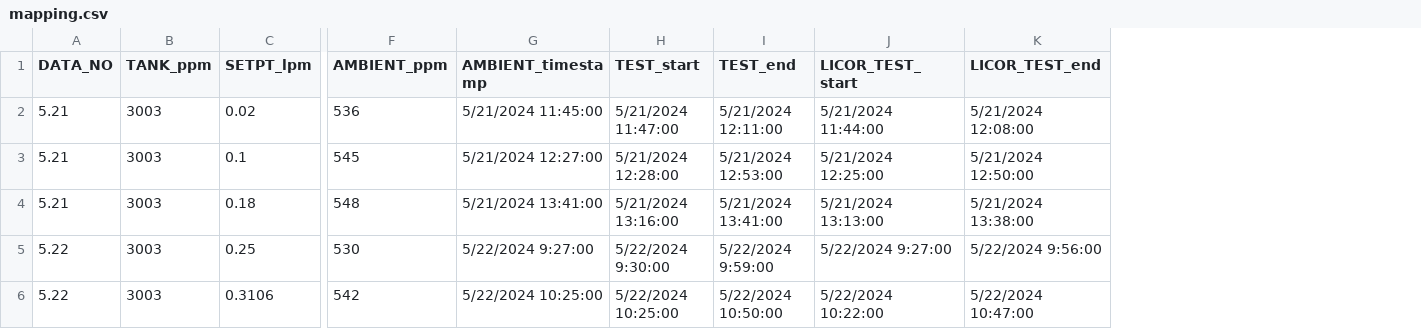
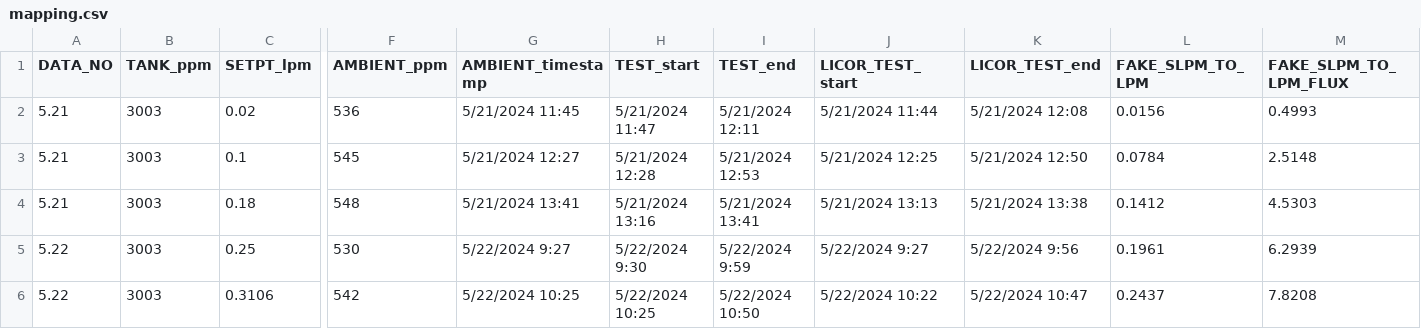
Before and after one commit to Fingolfin-therapist/co2_flux_summer_24, a CSV file: flux_test/data/mapping.csv, drawn as a sheet; only a part is shown, gaps mark what is left out; the diff names each change by its address in the sheet, - before the commit and + after, or states it on an @@ line.

Commit message:
Updated Flux Script
Applied Various Calibrations, SLPM to LPM Relization, Linear Calibrations, and Theoretical Simulated Values

```diff
--- a/flux_test/data/mapping.csv
+++ b/flux_test/data/mapping.csv
+column L (FAKE_SLPM_TO_LPM), rows 2-6: 0.0156 | 0.0784 | 0.1412 | 0.1961 | 0.2437
+column M (FAKE_SLPM_TO_LPM_FLUX), rows 2-6: 0.4993 | 2.5148 | 4.5303 | 6.2939 | 7.8208
-G2 (AMBIENT_timestamp): 5/21/2024 11:45:00
+G2 (AMBIENT_timestamp): 5/21/2024 11:45
-H2 (TEST_start): 5/21/2024 11:47:00
+H2 (TEST_start): 5/21/2024 11:47
-I2 (TEST_end): 5/21/2024 12:11:00
+I2 (TEST_end): 5/21/2024 12:11
-J2 (LICOR_TEST_start): 5/21/2024 11:44:00
+J2 (LICOR_TEST_start): 5/21/2024 11:44
-K2 (LICOR_TEST_end): 5/21/2024 12:08:00
+K2 (LICOR_TEST_end): 5/21/2024 12:08
-G3 (AMBIENT_timestamp): 5/21/2024 12:27:00
+G3 (AMBIENT_timestamp): 5/21/2024 12:27
-H3 (TEST_start): 5/21/2024 12:28:00
+H3 (TEST_start): 5/21/2024 12:28
-I3 (TEST_end): 5/21/2024 12:53:00
+I3 (TEST_end): 5/21/2024 12:53
-J3 (LICOR_TEST_start): 5/21/2024 12:25:00
+J3 (LICOR_TEST_start): 5/21/2024 12:25
-K3 (LICOR_TEST_end): 5/21/2024 12:50:00
+K3 (LICOR_TEST_end): 5/21/2024 12:50
-G4 (AMBIENT_timestamp): 5/21/2024 13:41:00
+G4 (AMBIENT_timestamp): 5/21/2024 13:41
-H4 (TEST_start): 5/21/2024 13:16:00
+H4 (TEST_start): 5/21/2024 13:16
-I4 (TEST_end): 5/21/2024 13:41:00
+I4 (TEST_end): 5/21/2024 13:41
-J4 (LICOR_TEST_start): 5/21/2024 13:13:00
+J4 (LICOR_TEST_start): 5/21/2024 13:13
-K4 (LICOR_TEST_end): 5/21/2024 13:38:00
+K4 (LICOR_TEST_end): 5/21/2024 13:38
-G5 (AMBIENT_timestamp): 5/22/2024 9:27:00
+G5 (AMBIENT_timestamp): 5/22/2024 9:27
-H5 (TEST_start): 5/22/2024 9:30:00
+H5 (TEST_start): 5/22/2024 9:30
-I5 (TEST_end): 5/22/2024 9:59:00
+I5 (TEST_end): 5/22/2024 9:59
-J5 (LICOR_TEST_start): 5/22/2024 9:27:00
+J5 (LICOR_TEST_start): 5/22/2024 9:27
-K5 (LICOR_TEST_end): 5/22/2024 9:56:00
+K5 (LICOR_TEST_end): 5/22/2024 9:56
-G6 (AMBIENT_timestamp): 5/22/2024 10:25:00
+G6 (AMBIENT_timestamp): 5/22/2024 10:25
-H6 (TEST_start): 5/22/2024 10:25:00
+H6 (TEST_start): 5/22/2024 10:25
-I6 (TEST_end): 5/22/2024 10:50:00
+I6 (TEST_end): 5/22/2024 10:50
-J6 (LICOR_TEST_start): 5/22/2024 10:22:00
+J6 (LICOR_TEST_start): 5/22/2024 10:22
-K6 (LICOR_TEST_end): 5/22/2024 10:47:00
+K6 (LICOR_TEST_end): 5/22/2024 10:47
```
Also changed, not shown: 31 other files.
